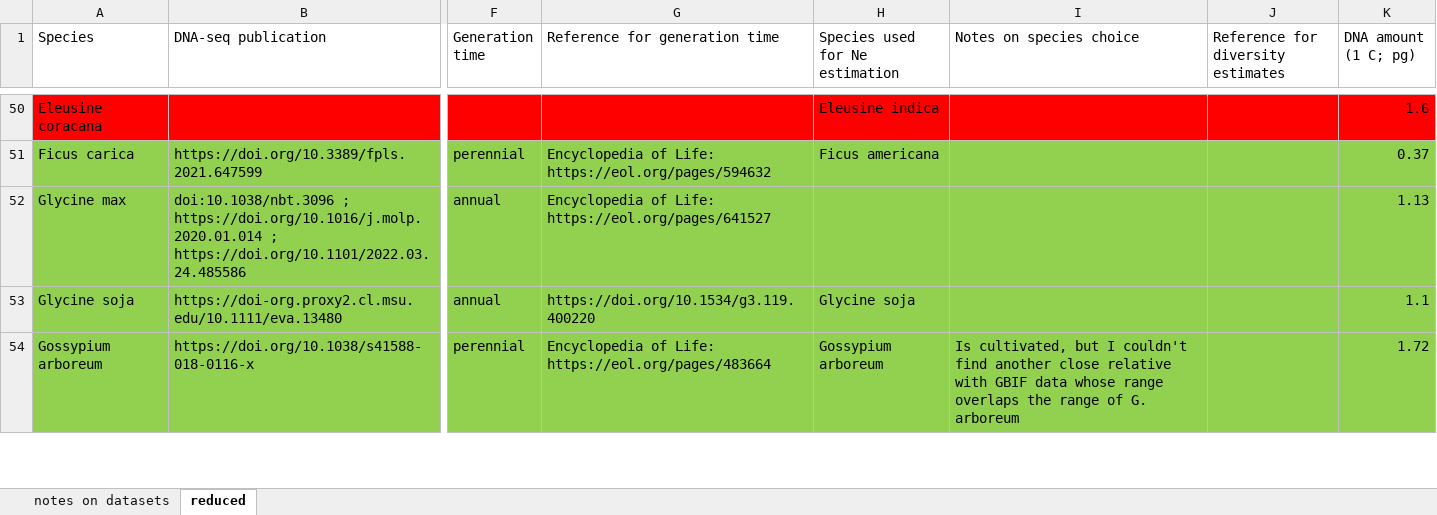
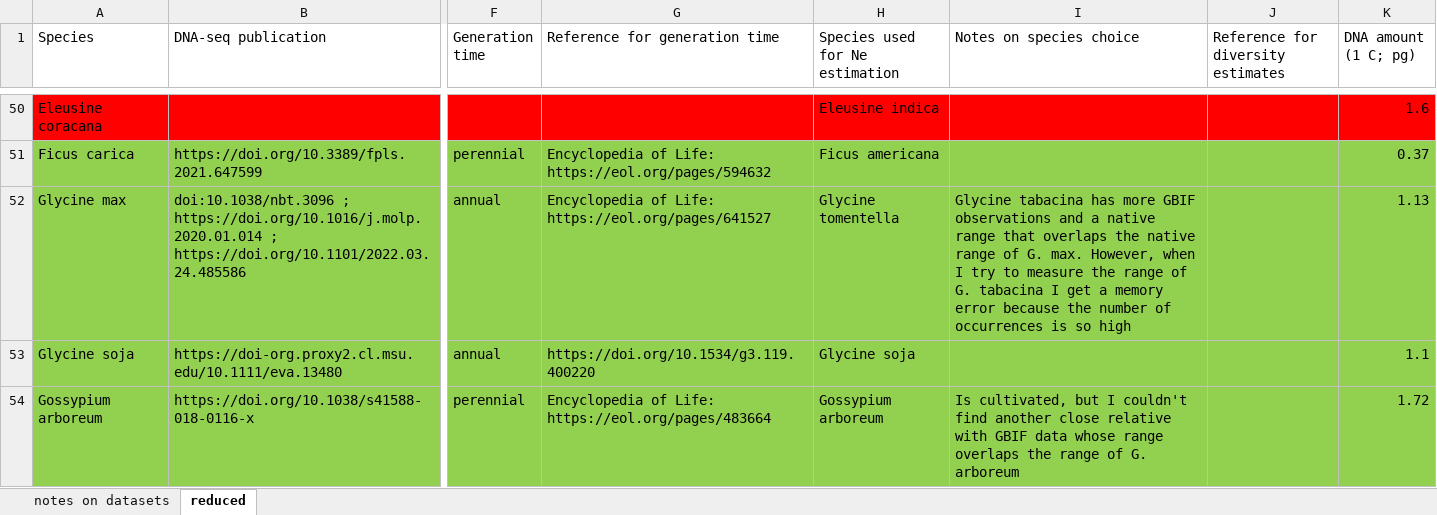
Before and after one commit to milesroberts-123/tajimasDacrossSpecies, an Excel workbook: doc/2022-10-04_allPlantPolymorphisms_bioprojects.xlsx, sheet reduced, drawn as a sheet; only a part is shown, gaps mark what is left out; values as stored, in another font and other column widths than the file's, no borders; the diff names each change by its address in the sheet, - before the commit and + after, or states it on an @@ line.

```diff
--- a/doc/2022-10-04_allPlantPolymorphisms_bioprojects.xlsx (sheet reduced)
+++ b/doc/2022-10-04_allPlantPolymorphisms_bioprojects.xlsx (sheet reduced)
-H52 (Species used for Ne estimation): (empty)
+H52 (Species used for Ne estimation): Glycine tomentella
-I52 (Notes on species choice): (empty)
+I52 (Notes on species choice): Glycine tabacina has more GBIF observations and a native range that overlaps the native range of G. max. However, when I try to measure the range of G. tabacina I get a memory error because the number of occurrences is so high
```
Also changed, not shown: 3 other files.
